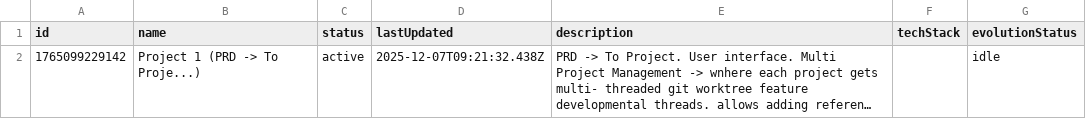
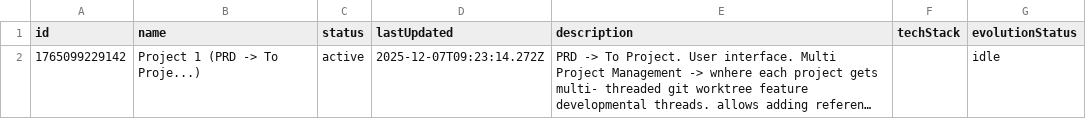
Before and after one commit to Zeeeepa/analyzer, a CSV file: DATA/PROJECTS/projects.csv, drawn as a sheet; long unchanged cells end in …; the diff names each change by its address in the sheet, - before the commit and + after, or states it on an @@ line.

Commit message:
Sync: Update CSV Index for Project 1 (PRD -> To Proje...)

```diff
--- a/DATA/PROJECTS/projects.csv
+++ b/DATA/PROJECTS/projects.csv
-D2 (lastUpdated): 2025-12-07T09:21:32.438Z
+D2 (lastUpdated): 2025-12-07T09:23:14.272Z
```
